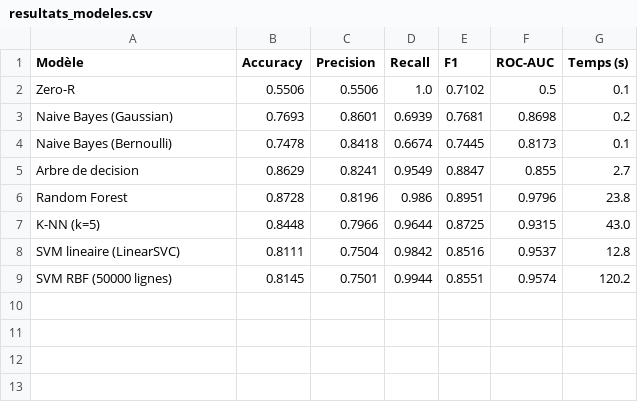
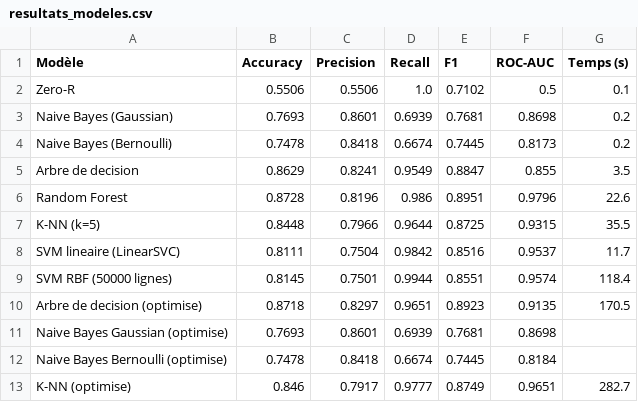
Before and after one commit to barellina/DM-Detection-Intrusions-UNSW-NB15, a CSV file: docs/resultats_modeles.csv, drawn as a sheet.

Commit message:
Add GridSearchCV for decision tree, naive Bayes and K-NN

```diff
--- a/docs/resultats_modeles.csv
+++ b/docs/resultats_modeles.csv
@@ -3,7 +3,11 @@ Zero-R,0.5506,0.5506,1.0,0.7102,0.5,0.1
 Naive Bayes (Gaussian),0.7693,0.8601,0.6939,0.7681,0.8698,0.2
-Naive Bayes (Bernoulli),0.7478,0.8418,0.6674,0.7445,0.8173,0.1
-Arbre de decision,0.8629,0.8241,0.9549,0.8847,0.855,2.7
-Random Forest,0.8728,0.8196,0.986,0.8951,0.9796,23.8
-K-NN (k=5),0.8448,0.7966,0.9644,0.8725,0.9315,43.0
-SVM lineaire (LinearSVC),0.8111,0.7504,0.9842,0.8516,0.9537,12.8
-SVM RBF (50000 lignes),0.8145,0.7501,0.9944,0.8551,0.9574,120.2
+Naive Bayes (Bernoulli),0.7478,0.8418,0.6674,0.7445,0.8173,0.2
+Arbre de decision,0.8629,0.8241,0.9549,0.8847,0.855,3.5
+Random Forest,0.8728,0.8196,0.986,0.8951,0.9796,22.6
+K-NN (k=5),0.8448,0.7966,0.9644,0.8725,0.9315,35.5
+SVM lineaire (LinearSVC),0.8111,0.7504,0.9842,0.8516,0.9537,11.7
+SVM RBF (50000 lignes),0.8145,0.7501,0.9944,0.8551,0.9574,118.4
+Arbre de decision (optimise),0.8718,0.8297,0.9651,0.8923,0.9135,170.5
+Naive Bayes Gaussian (optimise),0.7693,0.8601,0.6939,0.7681,0.8698,
+Naive Bayes Bernoulli (optimise),0.7478,0.8418,0.6674,0.7445,0.8184,
+K-NN (optimise),0.846,0.7917,0.9777,0.8749,0.9651,282.7
```
Also changed, not shown: 4 other files.
